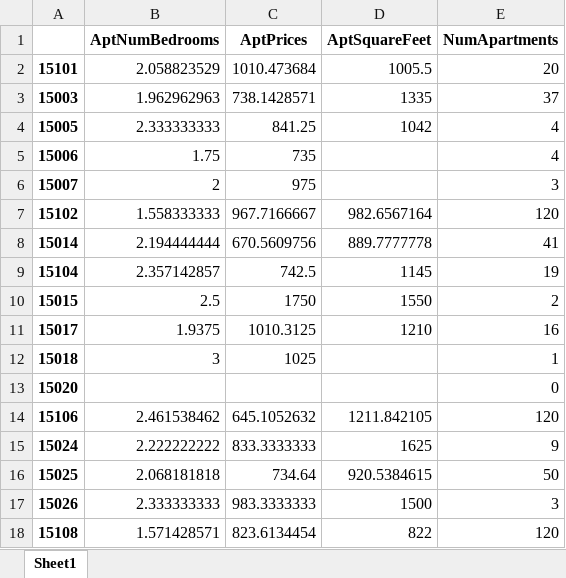
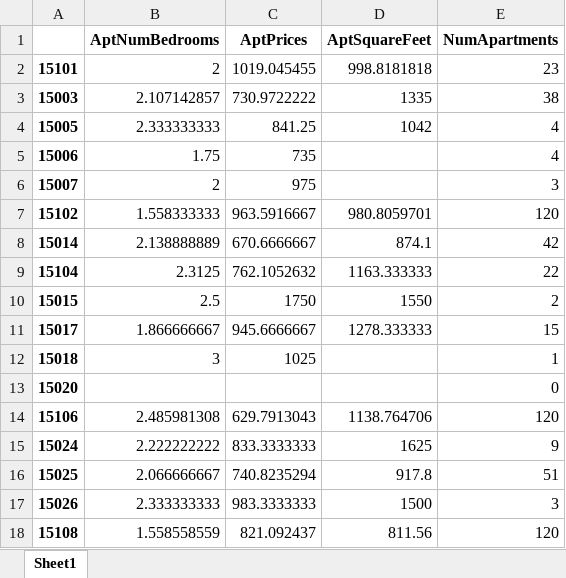
Before and after one commit to Ajcaico/Homi_DFP, an Excel workbook: AggregateCraigslistData.xlsx, sheet Sheet1, drawn as a sheet; only a part is shown; values as stored, in another font and other column widths than the file's, no borders; the diff covers the shown part only; the diff names each change by its address in the sheet, - before the commit and + after, or states it on an @@ line.

Commit message:
Craigslist raw and aggregate data update
Also updated project prototype excel sheet and AggregateData.py file.

```diff
--- a/AggregateCraigslistData.xlsx (sheet Sheet1)
+++ b/AggregateCraigslistData.xlsx (sheet Sheet1)
-B2 (AptNumBedrooms): 2.058823529
+B2 (AptNumBedrooms): 2
-C2 (AptPrices): 1010.473684
+C2 (AptPrices): 1019.045455
-D2 (AptSquareFeet): 1005.5
+D2 (AptSquareFeet): 998.8181818
-E2 (NumApartments): 20
+E2 (NumApartments): 23
-B3 (AptNumBedrooms): 1.962962963
+B3 (AptNumBedrooms): 2.107142857
-C3 (AptPrices): 738.1428571
+C3 (AptPrices): 730.9722222
-E3 (NumApartments): 37
+E3 (NumApartments): 38
-C7 (AptPrices): 967.7166667
+C7 (AptPrices): 963.5916667
-D7 (AptSquareFeet): 982.6567164
+D7 (AptSquareFeet): 980.8059701
-B8 (AptNumBedrooms): 2.194444444
+B8 (AptNumBedrooms): 2.138888889
-C8 (AptPrices): 670.5609756
+C8 (AptPrices): 670.6666667
-D8 (AptSquareFeet): 889.7777778
+D8 (AptSquareFeet): 874.1
-E8 (NumApartments): 41
+E8 (NumApartments): 42
-B9 (AptNumBedrooms): 2.357142857
+B9 (AptNumBedrooms): 2.3125
-C9 (AptPrices): 742.5
+C9 (AptPrices): 762.1052632
-D9 (AptSquareFeet): 1145
+D9 (AptSquareFeet): 1163.333333
-E9 (NumApartments): 19
+E9 (NumApartments): 22
-B11 (AptNumBedrooms): 1.9375
+B11 (AptNumBedrooms): 1.866666667
-C11 (AptPrices): 1010.3125
+C11 (AptPrices): 945.6666667
-D11 (AptSquareFeet): 1210
+D11 (AptSquareFeet): 1278.333333
-E11 (NumApartments): 16
+E11 (NumApartments): 15
-B14 (AptNumBedrooms): 2.461538462
+B14 (AptNumBedrooms): 2.485981308
-C14 (AptPrices): 645.1052632
+C14 (AptPrices): 629.7913043
-D14 (AptSquareFeet): 1211.842105
+D14 (AptSquareFeet): 1138.764706
-B16 (AptNumBedrooms): 2.068181818
+B16 (AptNumBedrooms): 2.066666667
-C16 (AptPrices): 734.64
+C16 (AptPrices): 740.8235294
-D16 (AptSquareFeet): 920.5384615
+D16 (AptSquareFeet): 917.8
-E16 (NumApartments): 50
+E16 (NumApartments): 51
-B18 (AptNumBedrooms): 1.571428571
+B18 (AptNumBedrooms): 1.558558559
-C18 (AptPrices): 823.6134454
+C18 (AptPrices): 821.092437
-D18 (AptSquareFeet): 822
+D18 (AptSquareFeet): 811.56
```
Also changed, not shown: 260 edited cells elsewhere in this sheet, 4 other files.
